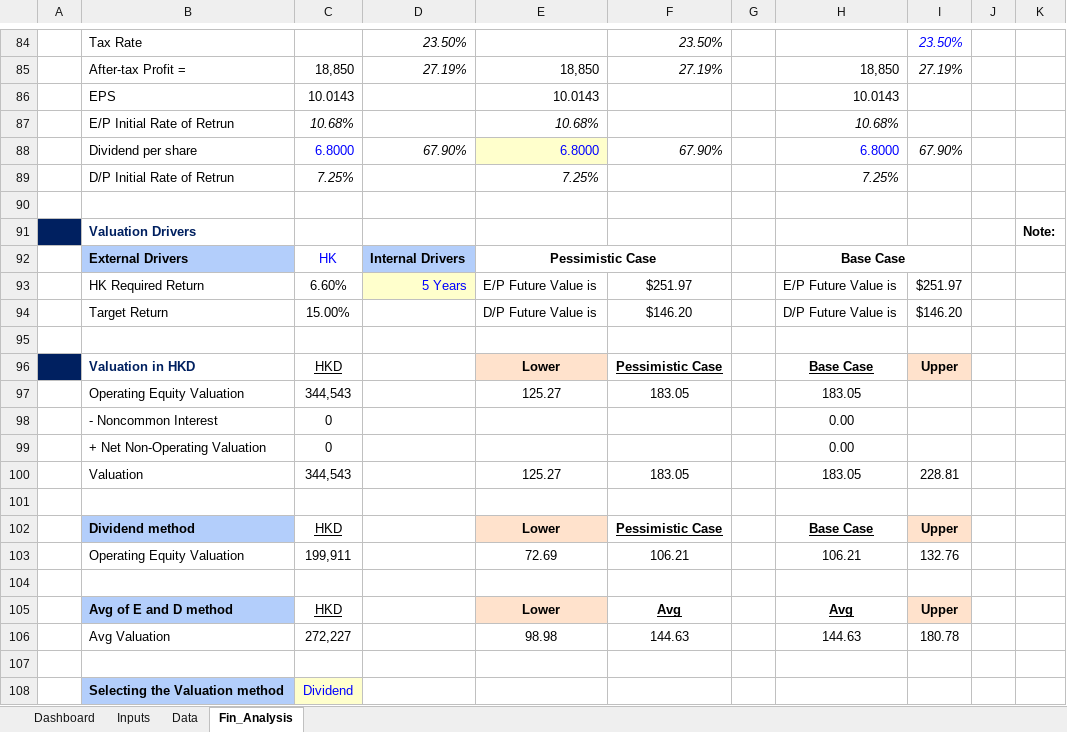
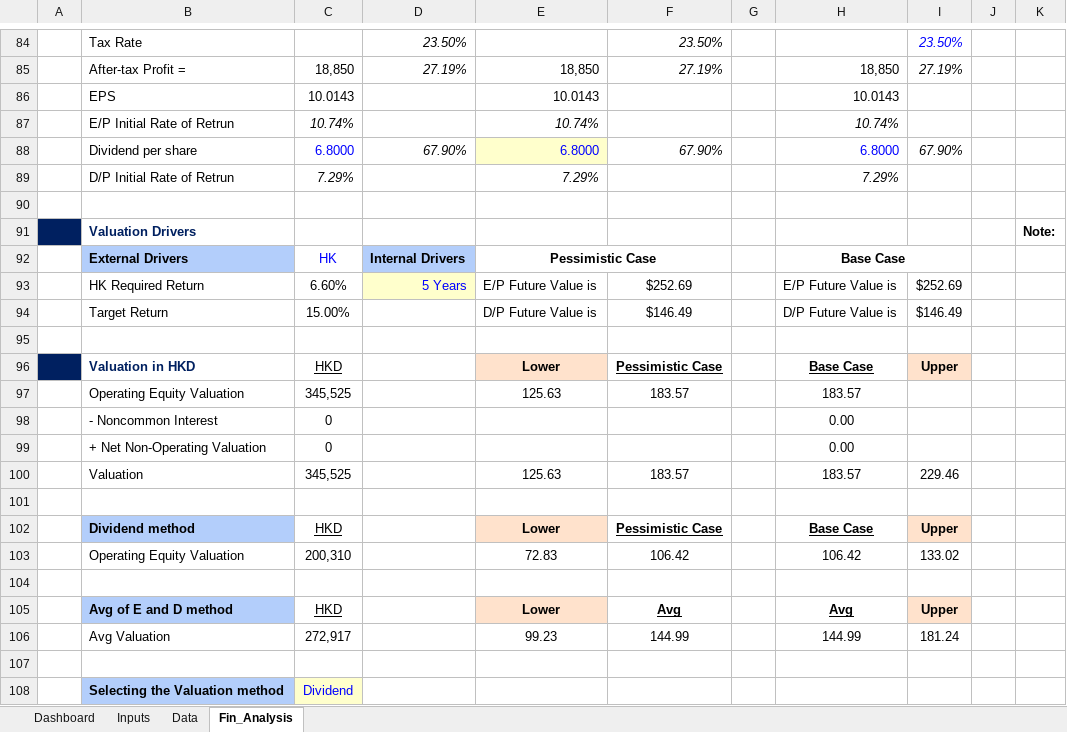
Before and after one commit to JerryChenz/Invest_Proc_Alpha, an Excel workbook: financial_models/opportunities/0011.HK_Stock_Valuation.xlsx, sheet Fin_Analysis, drawn as a sheet; only a part is shown, gaps mark what is left out; values as stored, in another font and other column widths than the file's, no borders; conditional formats not drawn; the diff names each change by its address in the sheet, - before the commit and + after, or states it on an @@ line.

```diff
--- a/financial_models/opportunities/0011.HK_Stock_Valuation.xlsx (sheet Fin_Analysis)
+++ b/financial_models/opportunities/0011.HK_Stock_Valuation.xlsx (sheet Fin_Analysis)
-C87: 10.68%
+C87: 10.74%
-E87: 10.68%
+E87: 10.74%
-H87: 10.68%
+H87: 10.74%
-C89: 7.25%
+C89: 7.29%
-E89: 7.25%
+E89: 7.29%
-H89: 7.25%
+H89: 7.29%
-F93: $251.97
+F93: $252.69
-I93: $251.97
+I93: $252.69
-F94: $146.20
+F94: $146.49
-I94: $146.20
+I94: $146.49
-C97: 344,543
+C97: 345,525
-E97: 125.27
+E97: 125.63
-F97: 183.05
+F97: 183.57
-H97: 183.05
+H97: 183.57
-C100: 344,543
+C100: 345,525
-E100: 125.27
+E100: 125.63
-F100: 183.05
+F100: 183.57
-H100: 183.05
+H100: 183.57
-I100: 228.81
+I100: 229.46
-C103: 199,911
+C103: 200,310
-E103: 72.69
+E103: 72.83
-F103: 106.21
+F103: 106.42
-H103: 106.21
+H103: 106.42
-I103: 132.76
+I103: 133.02
-C106: 272,227
+C106: 272,917
-E106: 98.98
+E106: 99.23
-F106: 144.63
+F106: 144.99
-H106: 144.63
+H106: 144.99
-I106: 180.78
+I106: 181.24
```
Also changed, not shown: sheet Dashboard, financial_models/opportunities/0027.HK_Stock_Valuation.xlsx, financial_models/opportunities/0590.HK_Stock_Valuation.xlsx, 32 other files.
